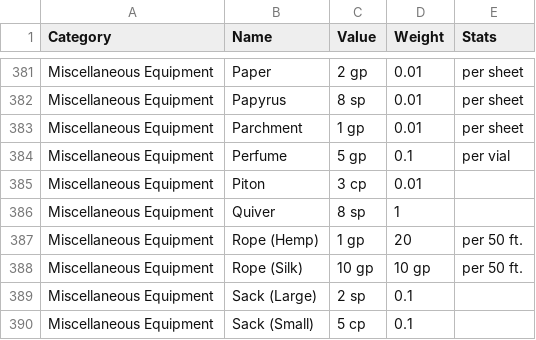
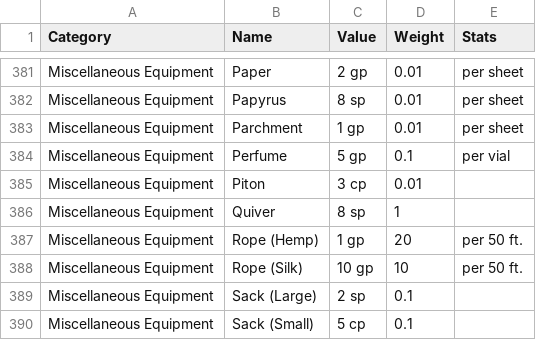
Before and after one commit to CocoTheOwner/ADND2DB, a CSV file: fulllist.csv, drawn as a sheet; only a part is shown, gaps mark what is left out.

Commit message:
Update fulllist.csv

```diff
--- a/fulllist.csv
+++ b/fulllist.csv
@@ -387,3 +387,3 @@ Miscellaneous Equipment	Quiver	8 sp	1
 Miscellaneous Equipment	Rope (Hemp)	1 gp	20 	per 50 ft.
-Miscellaneous Equipment	Rope (Silk)	10 gp	10 gp	per 50 ft.
+Miscellaneous Equipment	Rope (Silk)	10 gp	10	per 50 ft.
 Miscellaneous Equipment	Sack (Large)	2 sp	0.1
```
